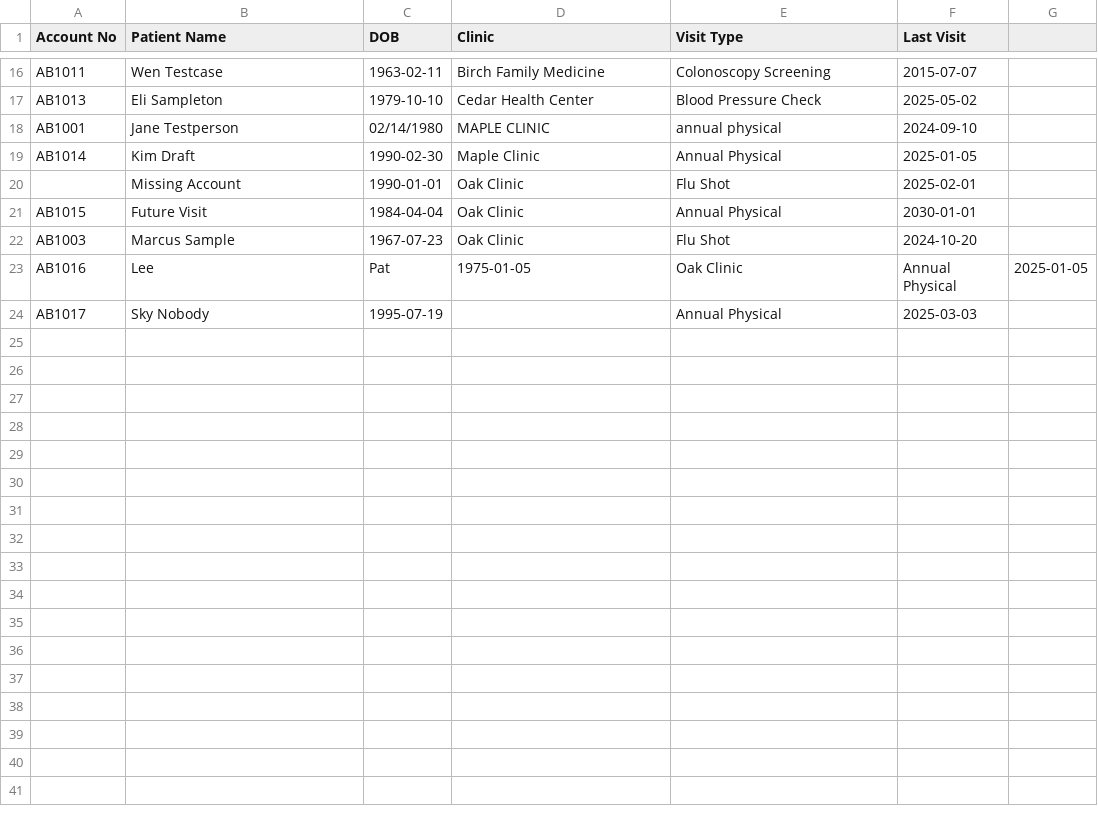
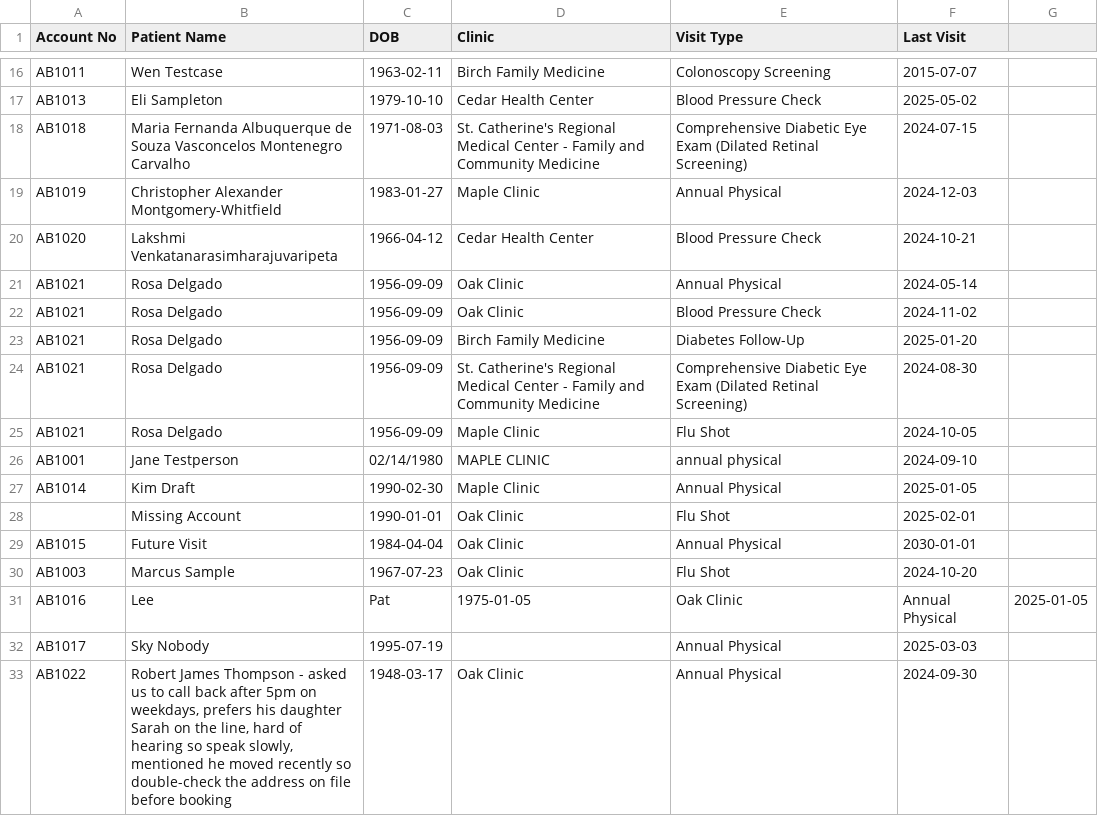
Before and after one commit to lucasalvesb/patient-outreach-app, a CSV file: sample_data/demo_patients.csv, drawn as a sheet; only a part is shown, gaps mark what is left out.

Commit message:
Add long names and lists to the demo CSV
demo_patients.csv now also has a 67-character name, a long clinic and visit type, a surname that is one 28-letter word, a patient due for five visits at four clinics, and call notes pasted into the name column, which are rejected as over 200 characters. The README lists them, with the counts the file shows when imported after the starter file.

```diff
--- a/sample_data/demo_patients.csv
+++ b/sample_data/demo_patients.csv
@@ -17,2 +17,10 @@ AB1011,Wen Testcase,1963-02-11,Birch Family Medicine,Colonoscopy Screening,2015-
 AB1013,Eli Sampleton,1979-10-10,Cedar Health Center,Blood Pressure Check,2025-05-02
+AB1018,Maria Fernanda Albuquerque de Souza Vasconcelos Montenegro Carvalho,1971-08-03,St. Catherine's Regional Medical Center - Family and Community Medicine,Comprehensive Diabetic Eye Exam (Dilated Retinal Screening),2024-07-15
+AB1019,Christopher Alexander Montgomery-Whitfield,1983-01-27,Maple Clinic,Annual Physical,2024-12-03
+AB1020,Lakshmi Venkatanarasimharajuvaripeta,1966-04-12,Cedar Health Center,Blood Pressure Check,2024-10-21
+AB1021,Rosa Delgado,1956-09-09,Oak Clinic,Annual Physical,2024-05-14
+AB1021,Rosa Delgado,1956-09-09,Oak Clinic,Blood Pressure Check,2024-11-02
+AB1021,Rosa Delgado,1956-09-09,Birch Family Medicine,Diabetes Follow-Up,2025-01-20
+AB1021,Rosa Delgado,1956-09-09,St. Catherine's Regional Medical Center - Family and Community Medicine,Comprehensive Diabetic Eye Exam (Dilated Retinal Screening),2024-08-30
+AB1021,Rosa Delgado,1956-09-09,Maple Clinic,Flu Shot,2024-10-05
 AB1001,Jane Testperson,02/14/1980,MAPLE CLINIC,annual physical,2024-09-10
@@ -24 +32,2 @@ AB1016,Lee, Pat,1975-01-05,Oak Clinic,Annual Physical,2025-01-05
 AB1017,Sky Nobody,1995-07-19,,Annual Physical,2025-03-03
+AB1022,"Robert James Thompson - asked us to call back after 5pm on weekdays, prefers his daughter Sarah on the line, hard of hearing so speak slowly, mentioned he moved recently so double-check the address on file before booking",1948-03-17,Oak Clinic,Annual Physical,2024-09-30
```
Also changed, not shown: 1 other file.
